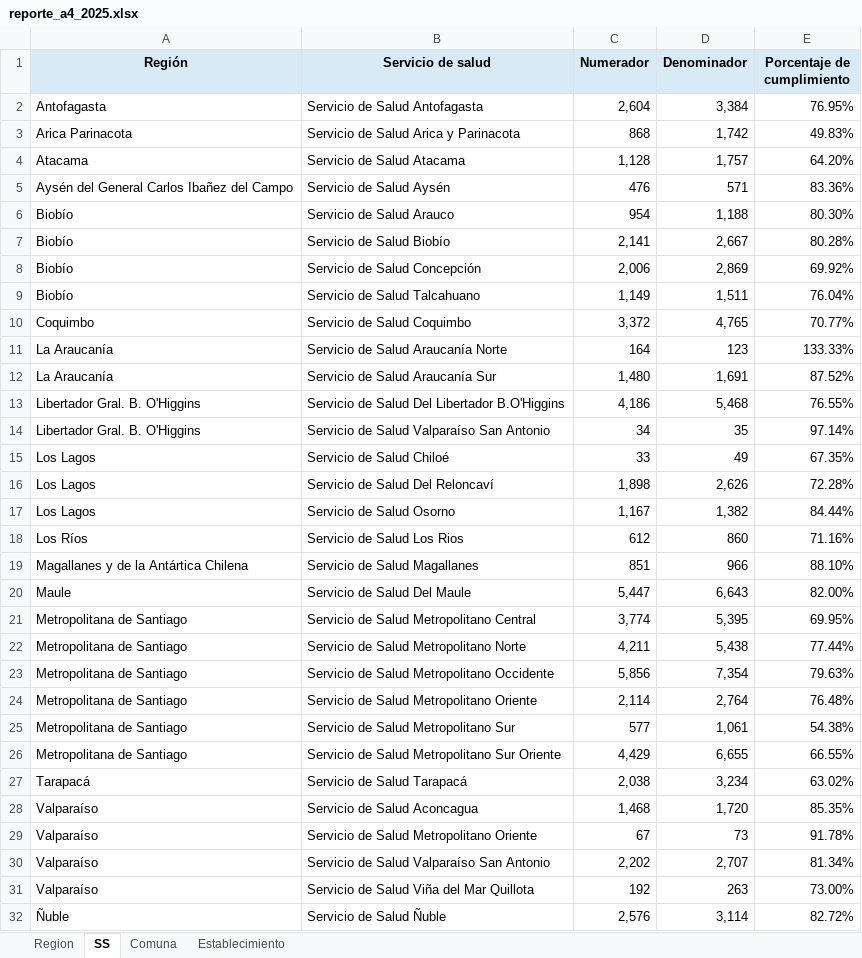
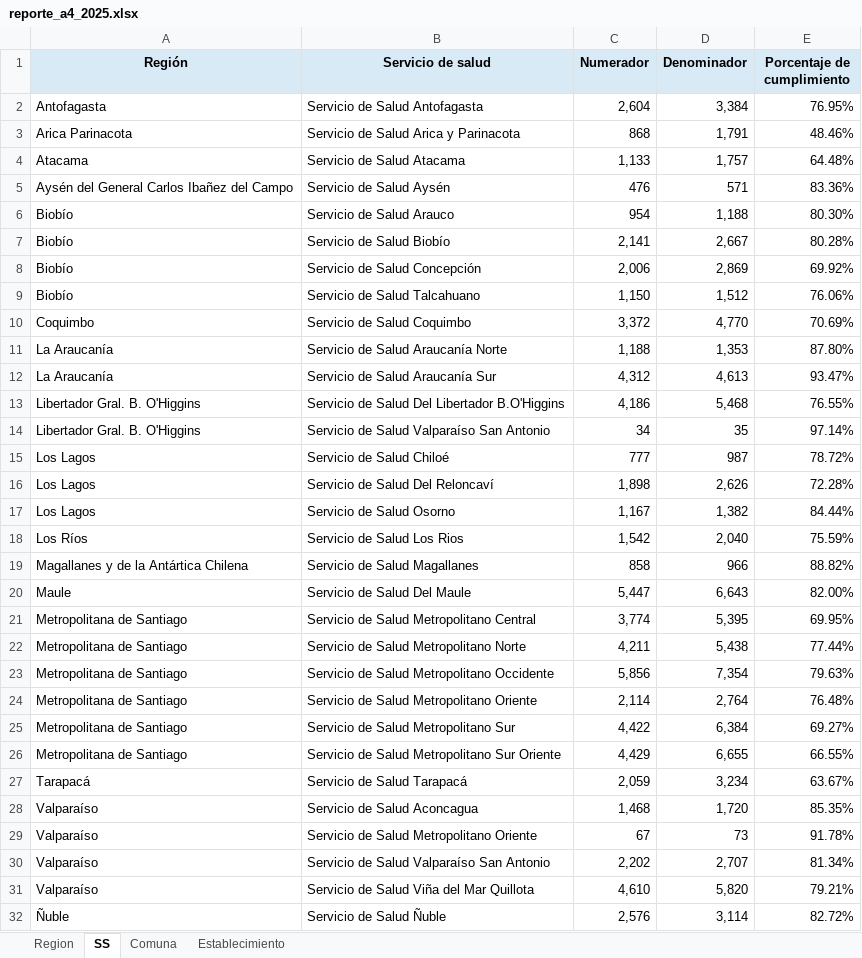
Before and after one commit to santiagofh/REM-CCHc, an Excel workbook: output/reporte_a4_2025.xlsx, sheet SS, drawn as a sheet; values as stored, in another font and other column widths than the file's, no borders; removed rows and columns are numbered as before the commit, all else as after; the diff names each change by its address in the sheet, - before the commit and + after, or states it on an @@ line.

```diff
--- a/output/reporte_a4_2025.xlsx (sheet SS)
+++ b/output/reporte_a4_2025.xlsx (sheet SS)
-D3 (Denominador): 1,742
+D3 (Denominador): 1,791
-E3 (Porcentaje de cumplimiento): 49.83%
+E3 (Porcentaje de cumplimiento): 48.46%
-C4 (Numerador): 1,128
+C4 (Numerador): 1,133
-E4 (Porcentaje de cumplimiento): 64.20%
+E4 (Porcentaje de cumplimiento): 64.48%
-row 9: Biobío | Servicio de Salud Talcahuano | 1,149 | 1,511 | 76.04%
+row 9: Biobío | Servicio de Salud Talcahuano | 1,150 | 1,512 | 76.06%
-D10 (Denominador): 4,765
+D10 (Denominador): 4,770
-E10 (Porcentaje de cumplimiento): 70.77%
+E10 (Porcentaje de cumplimiento): 70.69%
-row 11: La Araucanía | Servicio de Salud Araucanía Norte | 164 | 123 | 133.33%
-row 12: La Araucanía | Servicio de Salud Araucanía Sur | 1,480 | 1,691 | 87.52%
+row 11: La Araucanía | Servicio de Salud Araucanía Norte | 1,188 | 1,353 | 87.80%
+row 12: La Araucanía | Servicio de Salud Araucanía Sur | 4,312 | 4,613 | 93.47%
-row 15: Los Lagos | Servicio de Salud Chiloé | 33 | 49 | 67.35%
+row 15: Los Lagos | Servicio de Salud Chiloé | 777 | 987 | 78.72%
-row 18: Los Ríos | Servicio de Salud Los Rios | 612 | 860 | 71.16%
+row 18: Los Ríos | Servicio de Salud Los Rios | 1,542 | 2,040 | 75.59%
-C19 (Numerador): 851
+C19 (Numerador): 858
-E19 (Porcentaje de cumplimiento): 88.10%
+E19 (Porcentaje de cumplimiento): 88.82%
-row 25: Metropolitana de Santiago | Servicio de Salud Metropolitano Sur | 577 | 1,061 | 54.38%
+row 25: Metropolitana de Santiago | Servicio de Salud Metropolitano Sur | 4,422 | 6,384 | 69.27%
-C27 (Numerador): 2,038
+C27 (Numerador): 2,059
-E27 (Porcentaje de cumplimiento): 63.02%
+E27 (Porcentaje de cumplimiento): 63.67%
-row 31: Valparaíso | Servicio de Salud Viña del Mar Quillota | 192 | 263 | 73.00%
+row 31: Valparaíso | Servicio de Salud Viña del Mar Quillota | 4,610 | 5,820 | 79.21%
```
Also changed, not shown: sheet Establecimiento, sheet Comuna, sheet Region, output/reporte_a2_2025.xlsx, output/reporte_h2_2025.xlsx, 15 other files.
